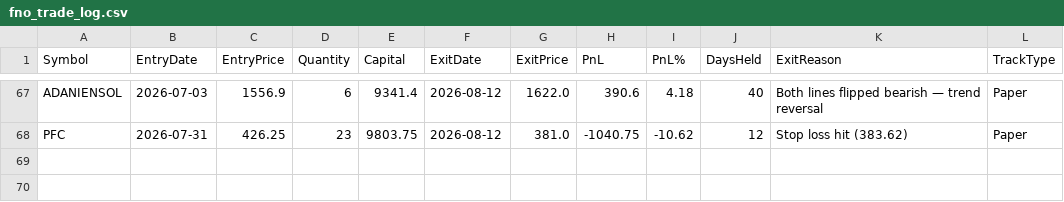
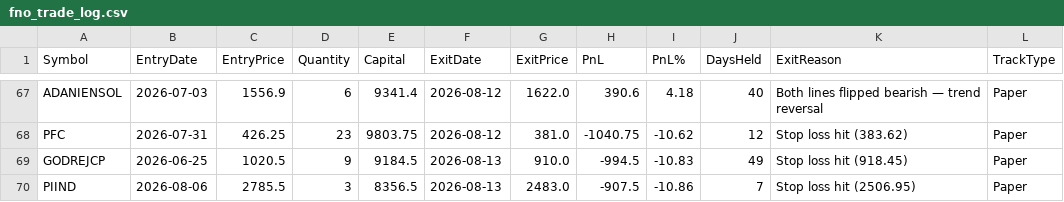
Before and after one commit to finnyrajmann/nse-fno-trend, a CSV file: data/fno_trade_log.csv, drawn as a sheet; only a part is shown, gaps mark what is left out.

Commit message:
Auto-update — 2026-08-13

```diff
--- a/data/fno_trade_log.csv
+++ b/data/fno_trade_log.csv
@@ -68 +68,3 @@ ADANIENSOL,2026-07-03,1556.9,6,9341.4,2026-08-12,1622.0,390.6,4.18,40,Both lines
 PFC,2026-07-31,426.25,23,9803.75,2026-08-12,381.0,-1040.75,-10.62,12,Stop loss hit (383.62),Paper
+GODREJCP,2026-06-25,1020.5,9,9184.5,2026-08-13,910.0,-994.5,-10.83,49,Stop loss hit (918.45),Paper
+PIIND,2026-08-06,2785.5,3,8356.5,2026-08-13,2483.0,-907.5,-10.86,7,Stop loss hit (2506.95),Paper
```
